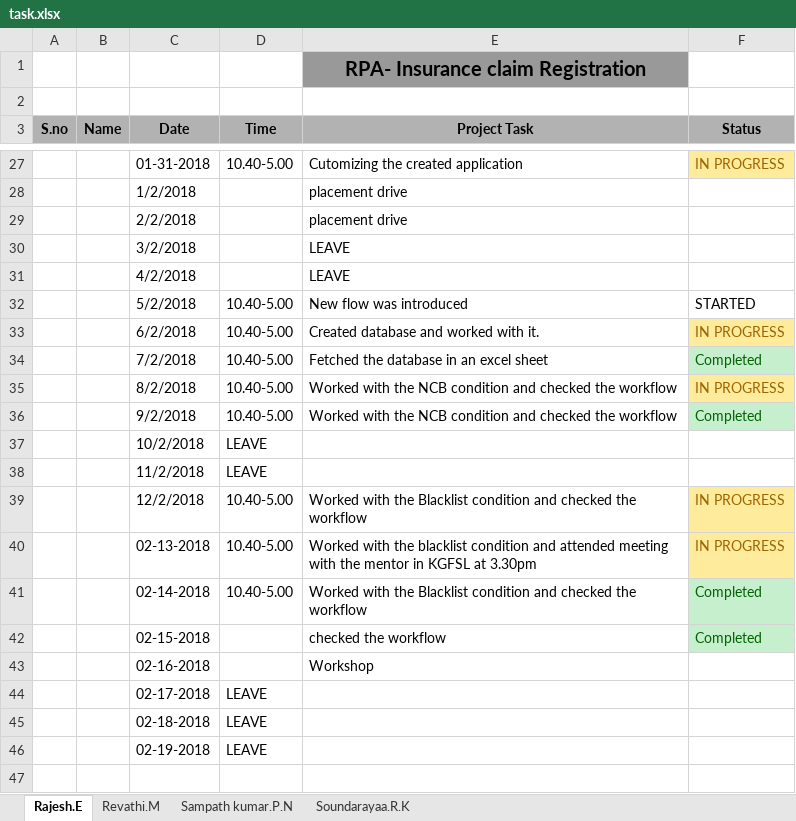
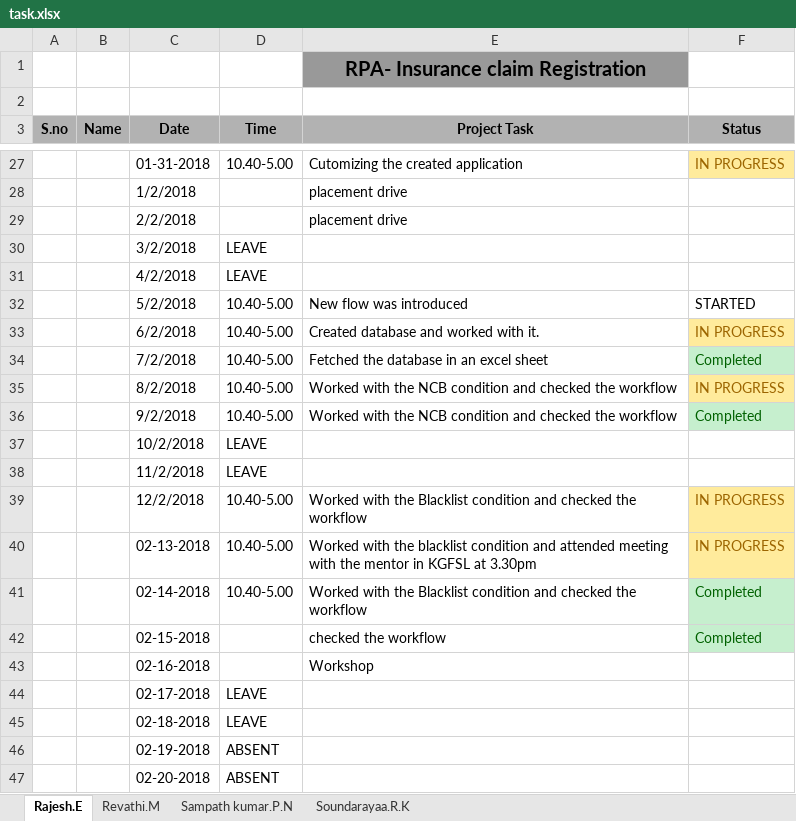
Before and after one commit to SampathKumar27896/Robotic_Process_Automation_Batch_1_CSE_B, an Excel workbook: task.xlsx, sheet Rajesh.E, drawn as a sheet; only a part is shown, gaps mark what is left out; values as stored, in another font and other column widths than the file's, no borders; the diff names each change by its address in the sheet, - before the commit and + after, or states it on an @@ line.

Commit message:
Updated Task
Updated task Dated 20/02/2018

```diff
--- a/task.xlsx (sheet Rajesh.E)
+++ b/task.xlsx (sheet Rajesh.E)
-D30:D31 (Time): (empty)
+D30:D31 (Time): LEAVE
-E30:E31 (Project Task): LEAVE
+E30:E31 (Project Task): (empty)
-D46 (Time): LEAVE
+D46 (Time): ABSENT
+row 47:  |  | 02-20-2018 | ABSENT
```
Also changed, not shown: sheet Soundarayaa.R.K, sheet Revathi.M.
